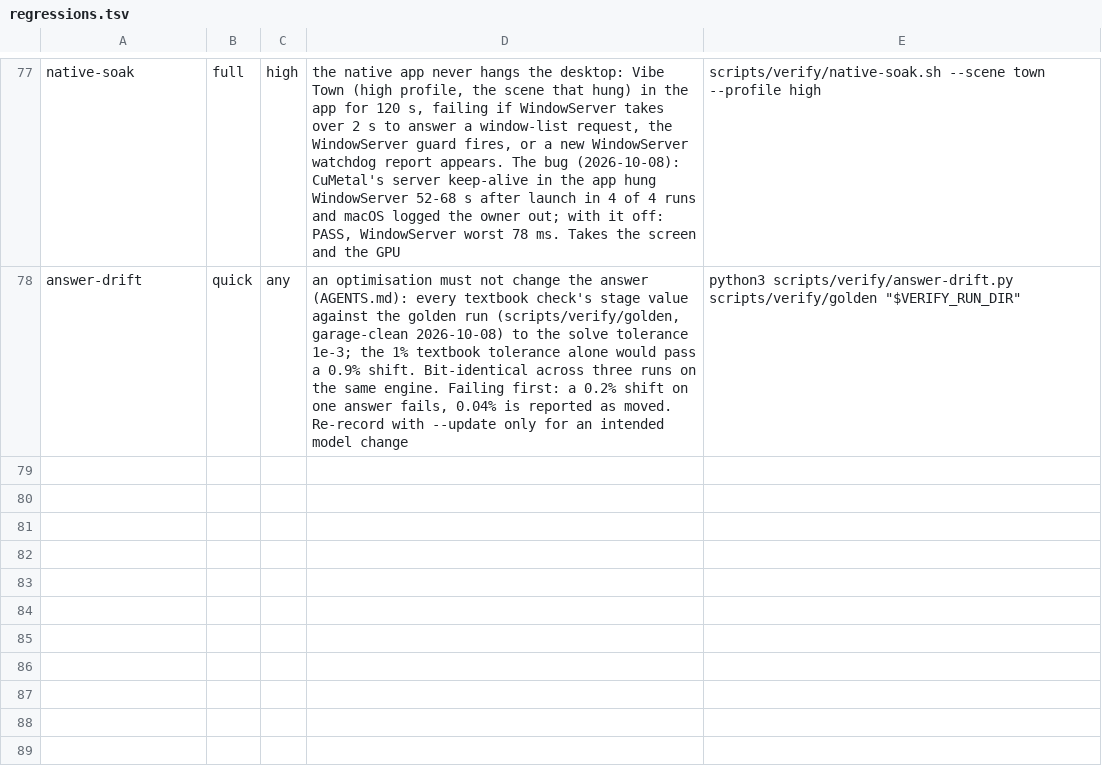
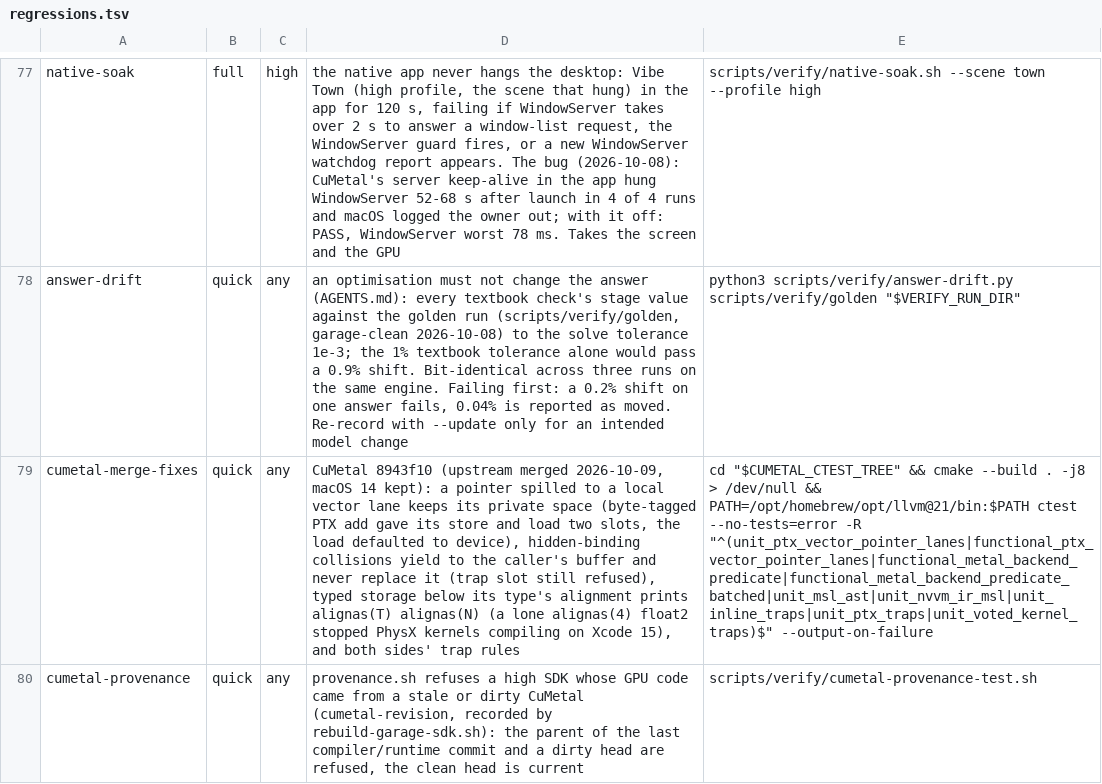
Before and after one commit to Glavin001/vibe-land, a TSV file: scripts/verify/regressions.tsv, drawn as a sheet; only a part is shown, gaps mark what is left out; the diff names each change by its address in the sheet, - before the commit and + after, or states it on an @@ line.

```diff
--- a/scripts/verify/regressions.tsv
+++ b/scripts/verify/regressions.tsv
+row 79: cumetal-merge-fixes | quick | any | CuMetal 8943f10 (upstream merged 2026-10-09, macOS 14 kept): a pointer spilled to a local vector lane keeps its private space (byte-tagged PTX add gave its store and load two slots, the load defaulted to device), hidden-binding collisions yield to the caller's buffer and never replace it (trap slot still refused), typed storage below its type's alignment prints alignas(T) alignas(N) (a lone alignas(4) float2 stopped PhysX kernels compiling on Xcode 15), and both sides' trap rules | cd "$CUMETAL_CTEST_TREE" && cmake --build . -j8 > /dev/null && PATH=/opt/homebrew/opt/llvm@21/bin:$PATH ctest --no-tests=error -R "^(unit_ptx_vector_pointer_lanes|functional_ptx_vector_pointer_lanes|functional_metal_backend_predicate|functional_metal_backend_predicate_batched|unit_msl_ast|unit_nvvm_ir_msl|unit_inline_traps|unit_ptx_traps|unit_voted_kernel_traps)$" --output-on-failure
+row 80: cumetal-provenance | quick | any | provenance.sh refuses a high SDK whose GPU code came from a stale or dirty CuMetal (cumetal-revision, recorded by rebuild-garage-sdk.sh): the parent of the last compiler/runtime commit and a dirty head are refused, the clean head is current | scripts/verify/cumetal-provenance-test.sh
```
Also changed, not shown: 2 other files.
